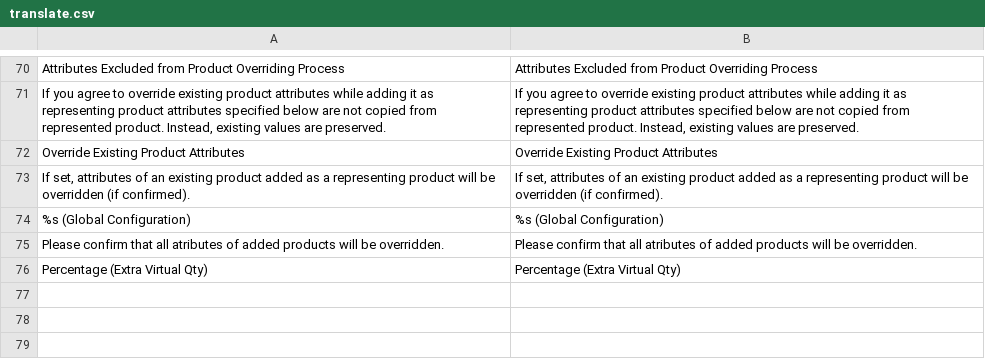
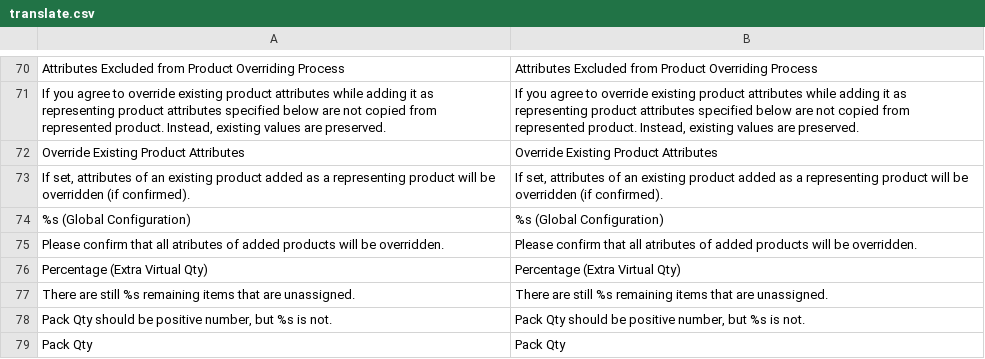
Before and after one commit to osmianski/manadev-magento, a CSV file: extensions/ManaPro/ProductFaces/translate.csv, drawn as a sheet; only a part is shown, gaps mark what is left out; the diff names each change by its address in the sheet, - before the commit and + after, or states it on an @@ line.

Commit message:
Translation for new label and notices for pack quantity

```diff
--- a/extensions/ManaPro/ProductFaces/translate.csv
+++ b/extensions/ManaPro/ProductFaces/translate.csv
+row 77: There are still %s remaining items that are unassigned. | There are still %s remaining items that are unassigned.
+row 78: Pack Qty should be positive number, but %s is not. | Pack Qty should be positive number, but %s is not.
+row 79: Pack Qty | Pack Qty
```
Also changed, not shown: 1 other file.
